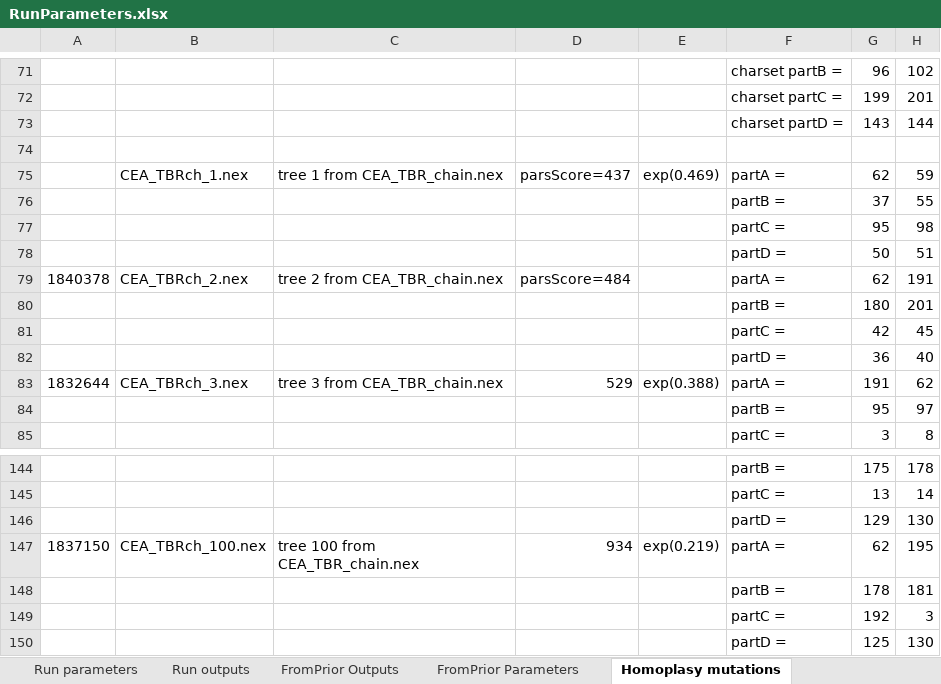
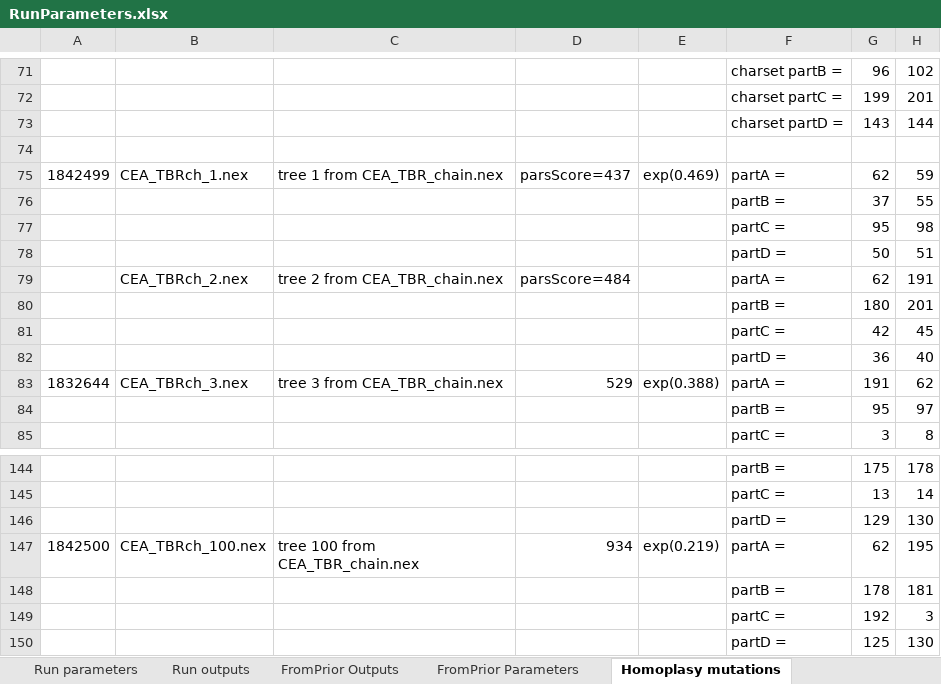
Before and after one commit to smf541/Partitioning_Strategies, an Excel workbook: RunParameters.xlsx, sheet Homoplasy mutations, drawn as a sheet; only a part is shown, gaps mark what is left out; values as stored, in another font and other column widths than the file's, no cell formats; the diff names each change by its address in the sheet, - before the commit and + after, or states it on an @@ line.

Commit message:
update 9.3.19

```diff
--- a/RunParameters.xlsx (sheet Homoplasy mutations)
+++ b/RunParameters.xlsx (sheet Homoplasy mutations)
-A75: (empty)
+A75: 1842499
-A79: 1840378
+A79: (empty)
-A147: 1837150
+A147: 1842500
```
Also changed, not shown: cell formats.
